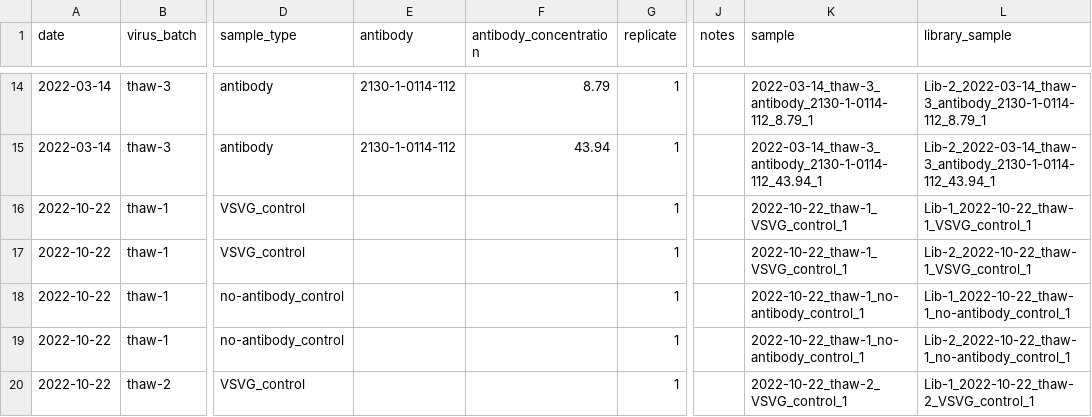
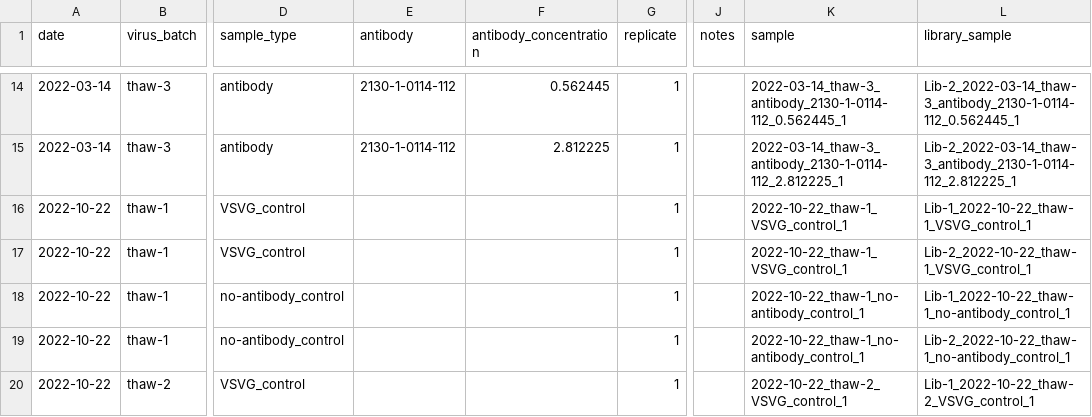
Before and after one commit to dms-vep/SARS-CoV-2_Omicron_BA.2_spike_DMS_COV2-2130, a CSV file: results/barcode_runs/processed_barcode_runs.csv, drawn as a sheet; only a part is shown, gaps mark what is left out; the diff covers the shown part only; the diff names each change by its address in the sheet, - before the commit and + after, or states it on an @@ line.

```diff
--- a/results/barcode_runs/processed_barcode_runs.csv
+++ b/results/barcode_runs/processed_barcode_runs.csv
-F14 (antibody_concentration): 8.79
+F14 (antibody_concentration): 0.562445
-K14 (sample): 2022-03-14_thaw-3_antibody_2130-1-0114-112_8.79_1
+K14 (sample): 2022-03-14_thaw-3_antibody_2130-1-0114-112_0.562445_1
-L14 (library_sample): Lib-2_2022-03-14_thaw-3_antibody_2130-1-0114-112_8.79_1
+L14 (library_sample): Lib-2_2022-03-14_thaw-3_antibody_2130-1-0114-112_0.562445_1
-F15 (antibody_concentration): 43.94
+F15 (antibody_concentration): 2.812225
-K15 (sample): 2022-03-14_thaw-3_antibody_2130-1-0114-112_43.94_1
+K15 (sample): 2022-03-14_thaw-3_antibody_2130-1-0114-112_2.812225_1
-L15 (library_sample): Lib-2_2022-03-14_thaw-3_antibody_2130-1-0114-112_43.94_1
+L15 (library_sample): Lib-2_2022-03-14_thaw-3_antibody_2130-1-0114-112_2.812225_1
```
Also changed, not shown: 30 edited cells elsewhere in this file, data/barcode_runs.csv, results/antibody_escape/2130-1-0114-112_avg.csv, 33 other files.
